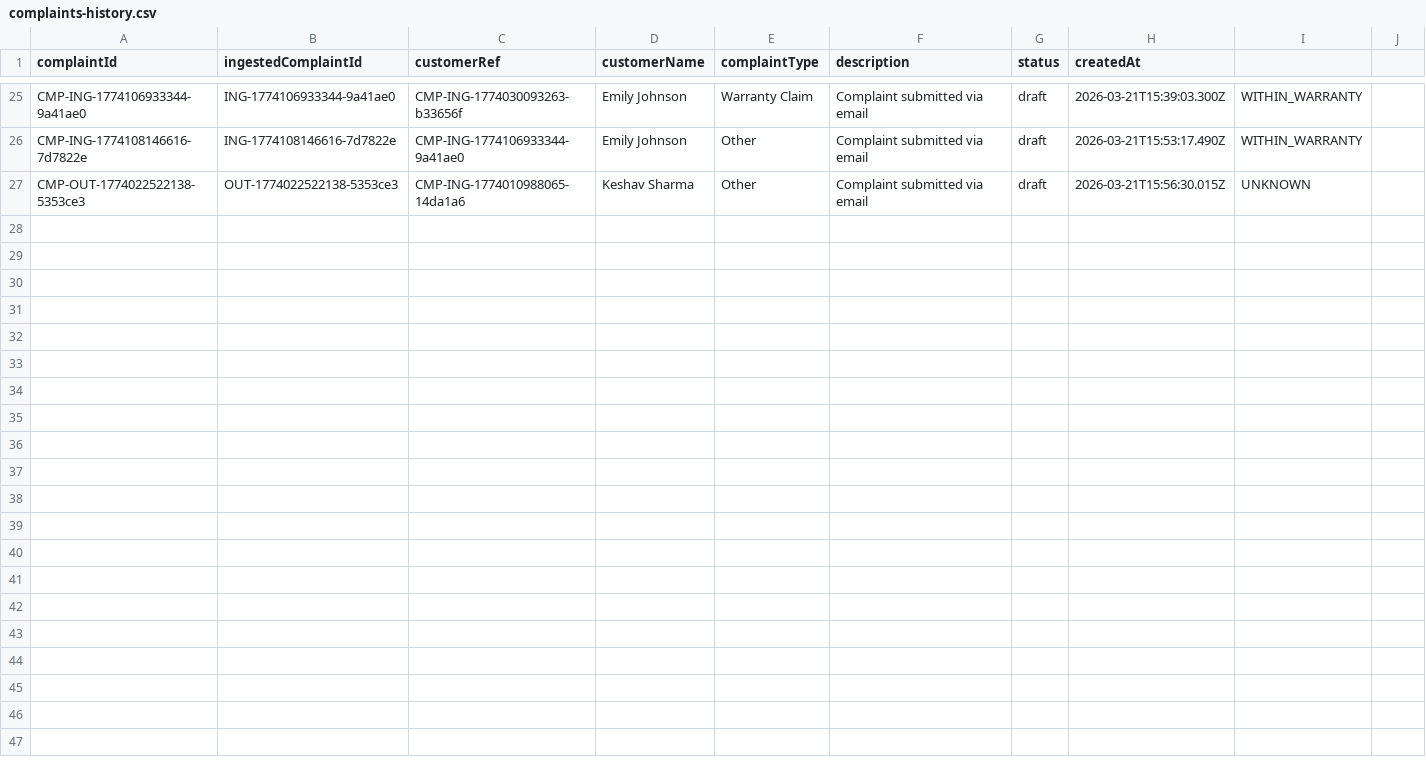
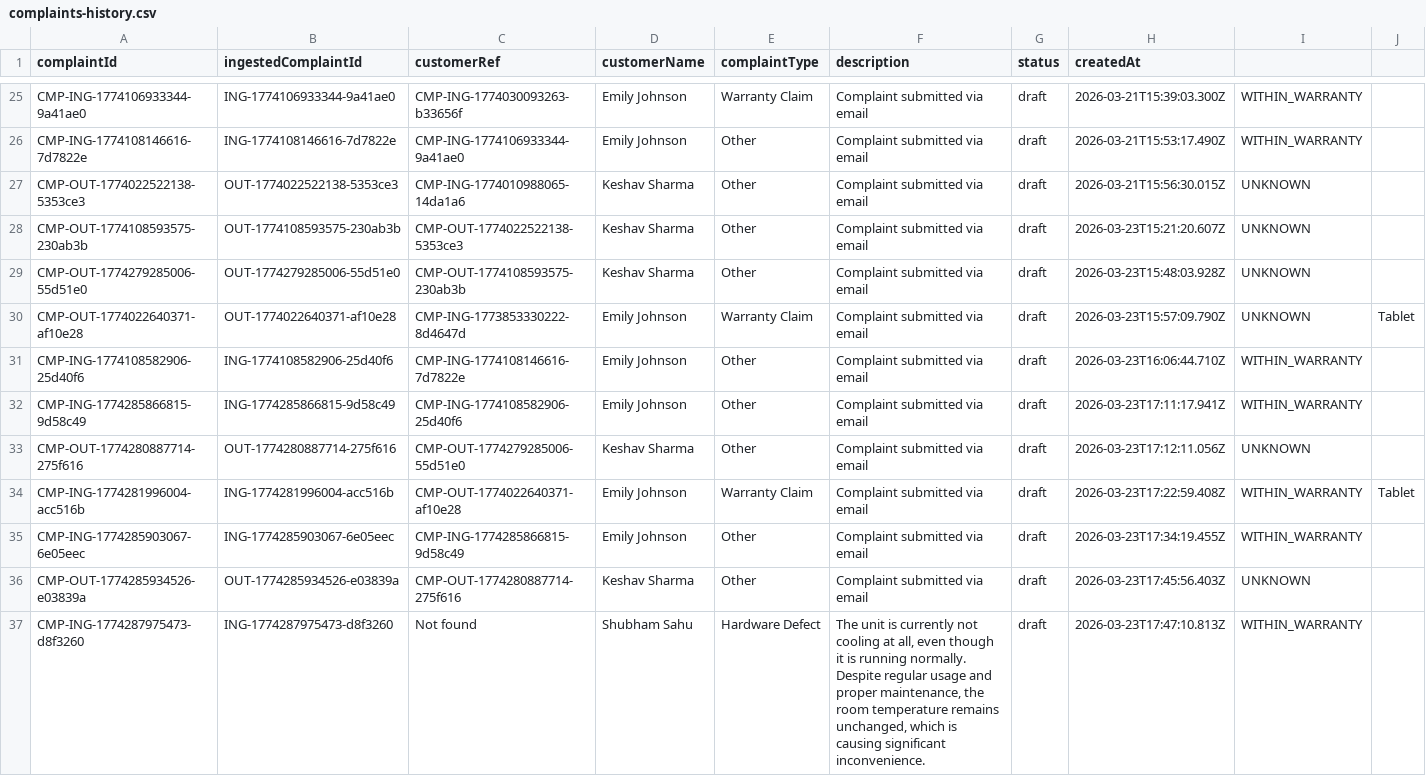
Before and after one commit to shubham-aimill/backend_complaint_resolution, a CSV file: backend_modified/data/processed-complaints/complaints-history.csv, drawn as a sheet; only a part is shown, gaps mark what is left out; rows hold the shown columns only; the diff names each change by its address in the sheet, - before the commit and + after, or states it on an @@ line.

Commit message:
frontend and backend changes

```diff
--- a/backend_modified/data/processed-complaints/complaints-history.csv
+++ b/backend_modified/data/processed-complaints/complaints-history.csv
+row 28: CMP-OUT-1774108593575-230ab3b | OUT-1774108593575-230ab3b | CMP-OUT-1774022522138-5353ce3 | Keshav Sharma | Other | Complaint submitted via email | draft | 2026-03-23T15:21:20.607Z | UNKNOWN
+row 29: CMP-OUT-1774279285006-55d51e0 | OUT-1774279285006-55d51e0 | CMP-OUT-1774108593575-230ab3b | Keshav Sharma | Other | Complaint submitted via email | draft | 2026-03-23T15:48:03.928Z | UNKNOWN
+row 30: CMP-OUT-1774022640371-af10e28 | OUT-1774022640371-af10e28 | CMP-ING-1773853330222-8d4647d | Emily Johnson | Warranty Claim | Complaint submitted via email | draft | 2026-03-23T15:57:09.790Z | UNKNOWN | Tablet
+row 31: CMP-ING-1774108582906-25d40f6 | ING-1774108582906-25d40f6 | CMP-ING-1774108146616-7d7822e | Emily Johnson | Other | Complaint submitted via email | draft | 2026-03-23T16:06:44.710Z | WITHIN_WARRANTY
+row 32: CMP-ING-1774285866815-9d58c49 | ING-1774285866815-9d58c49 | CMP-ING-1774108582906-25d40f6 | Emily Johnson | Other | Complaint submitted via email | draft | 2026-03-23T17:11:17.941Z | WITHIN_WARRANTY
+row 33: CMP-OUT-1774280887714-275f616 | OUT-1774280887714-275f616 | CMP-OUT-1774279285006-55d51e0 | Keshav Sharma | Other | Complaint submitted via email | draft | 2026-03-23T17:12:11.056Z | UNKNOWN
+row 34: CMP-ING-1774281996004-acc516b | ING-1774281996004-acc516b | CMP-OUT-1774022640371-af10e28 | Emily Johnson | Warranty Claim | Complaint submitted via email | draft | 2026-03-23T17:22:59.408Z | WITHIN_WARRANTY | Tablet
+row 35: CMP-ING-1774285903067-6e05eec | ING-1774285903067-6e05eec | CMP-ING-1774285866815-9d58c49 | Emily Johnson | Other | Complaint submitted via email | draft | 2026-03-23T17:34:19.455Z | WITHIN_WARRANTY
+row 36: CMP-OUT-1774285934526-e03839a | OUT-1774285934526-e03839a | CMP-OUT-1774280887714-275f616 | Keshav Sharma | Other | Complaint submitted via email | draft | 2026-03-23T17:45:56.403Z | UNKNOWN
+row 37: CMP-ING-1774287975473-d8f3260 | ING-1774287975473-d8f3260 | Not found | Shubham Sahu | Hardware Defect | The unit is currently not cooling at all, even though it is running normally. Despite regular usage and proper maintenance, the room temperature remains unchanged, which is causing significant inconvenience. | draft | 2026-03-23T17:47:10.813Z | WITHIN_WARRANTY
```
Also changed, not shown: 25 other files.
